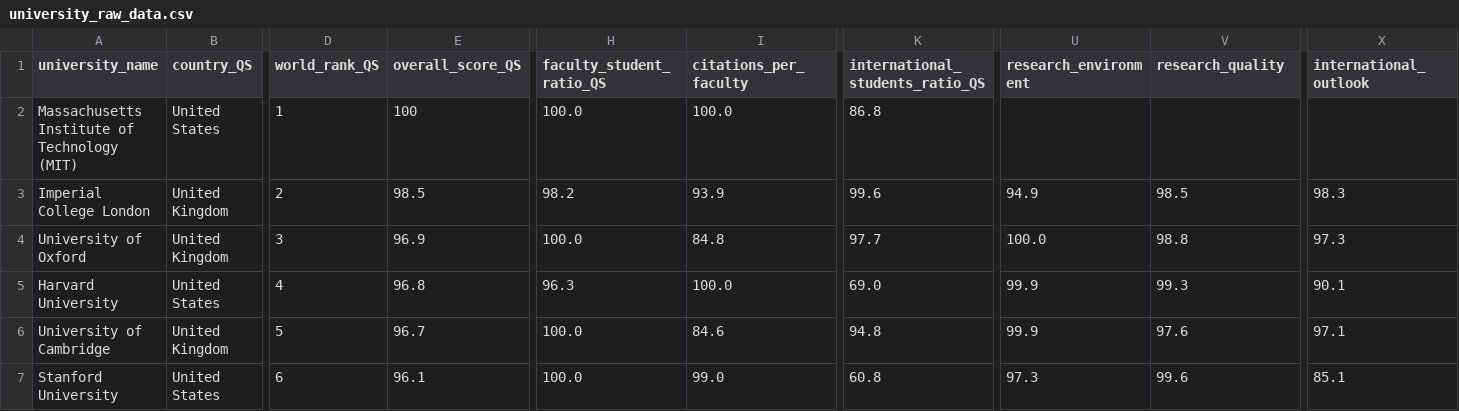
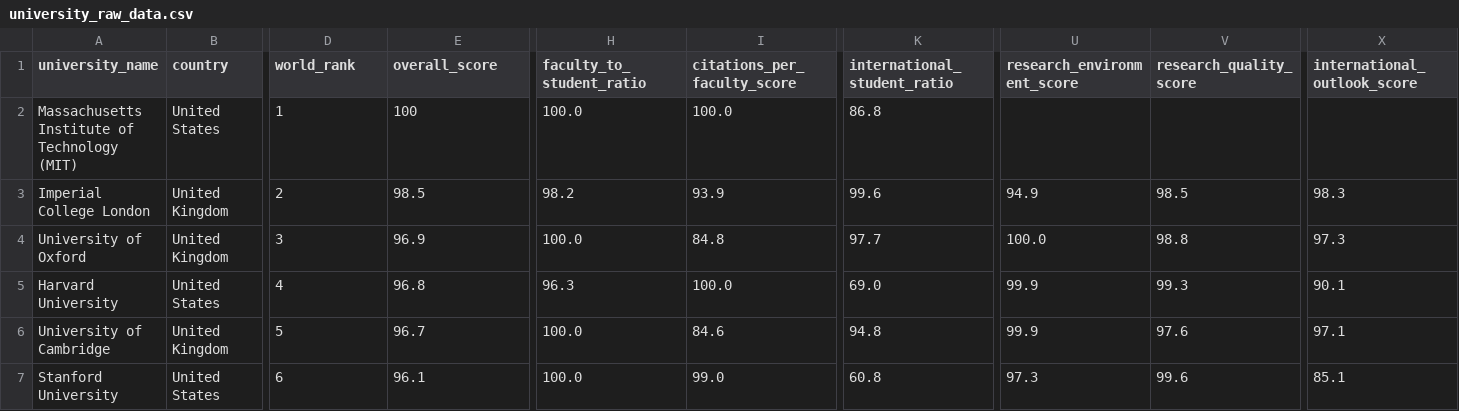
Before and after one commit to springboardmentor09876x-cmd/higher-education-dv, a CSV file: output/university_raw_data.csv, drawn as a sheet; only a part is shown, gaps mark what is left out; the diff names each change by its address in the sheet, - before the commit and + after, or states it on an @@ line.

Commit message:
I renamed the columns of university_raw_dataset as per the references [column names] in eduction.csv

```diff
--- a/output/university_raw_data.csv
+++ b/output/university_raw_data.csv
-B1: country_QS
+B1: country
-D1: world_rank_QS
+D1: world_rank
-E1: overall_score_QS
+E1: overall_score
-H1: faculty_student_ratio_QS
+H1: faculty_to_student_ratio
-I1: citations_per_faculty
+I1: citations_per_faculty_score
-K1: international_students_ratio_QS
+K1: international_student_ratio
-U1: research_environment
+U1: research_environment_score
-V1: research_quality
+V1: research_quality_score
-X1: international_outlook
+X1: international_outlook_score
```
Also changed, not shown: 1 other file.
